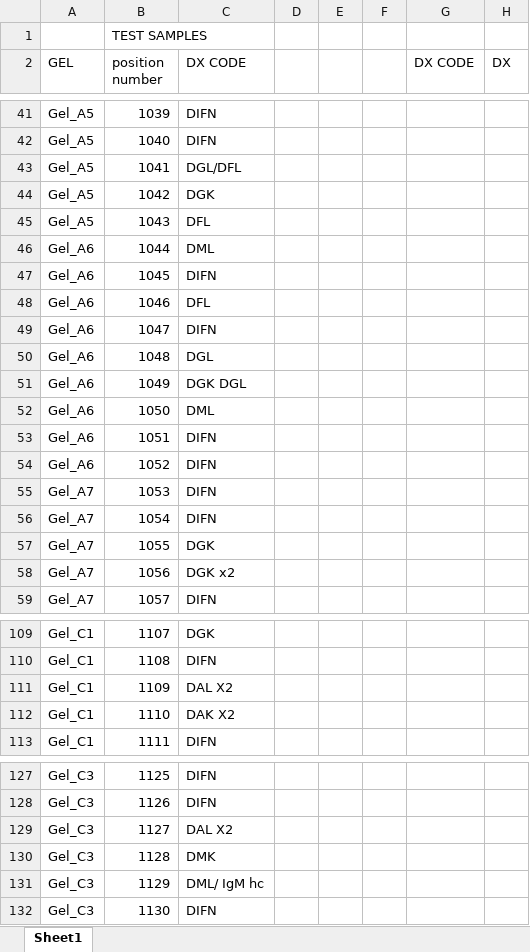
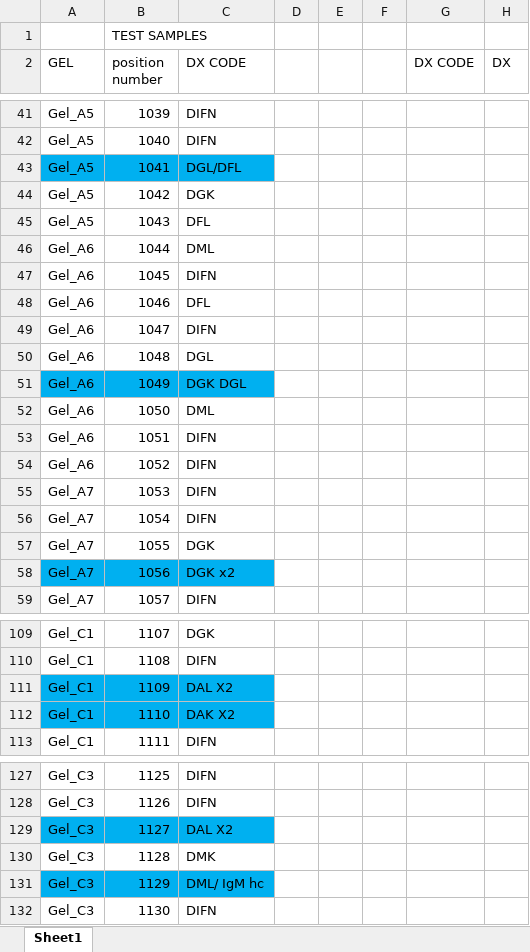
Before and after one commit to alien-traveler/GMM_Code, an Excel workbook: 12d_array_result/result3/Copy of GELCODES_SIFE_Oct20.xlsx, sheet Sheet1, drawn as a sheet; only a part is shown, gaps mark what is left out; values as stored, in another font and other column widths than the file's, no borders; the diff covers the shown part only; the diff names each change by its address in the sheet, - before the commit and + after, or states it on an @@ line.

```diff
--- a/12d_array_result/result3/Copy of GELCODES_SIFE_Oct20.xlsx (sheet Sheet1)
+++ b/12d_array_result/result3/Copy of GELCODES_SIFE_Oct20.xlsx (sheet Sheet1)
-A43:C43 fill: none
+A43:C43 fill: #00B0F0
-A51:C51 fill: none
+A51:C51 fill: #00B0F0
-A58:C58 fill: none
+A58:C58 fill: #00B0F0
-A111:C112 fill: none
+A111:C112 fill: #00B0F0
-A129:C129 fill: none
+A129:C129 fill: #00B0F0
-A131:C131 fill: none
+A131:C131 fill: #00B0F0
```
Also changed, not shown: cell formats elsewhere in this sheet, 1 other file.
